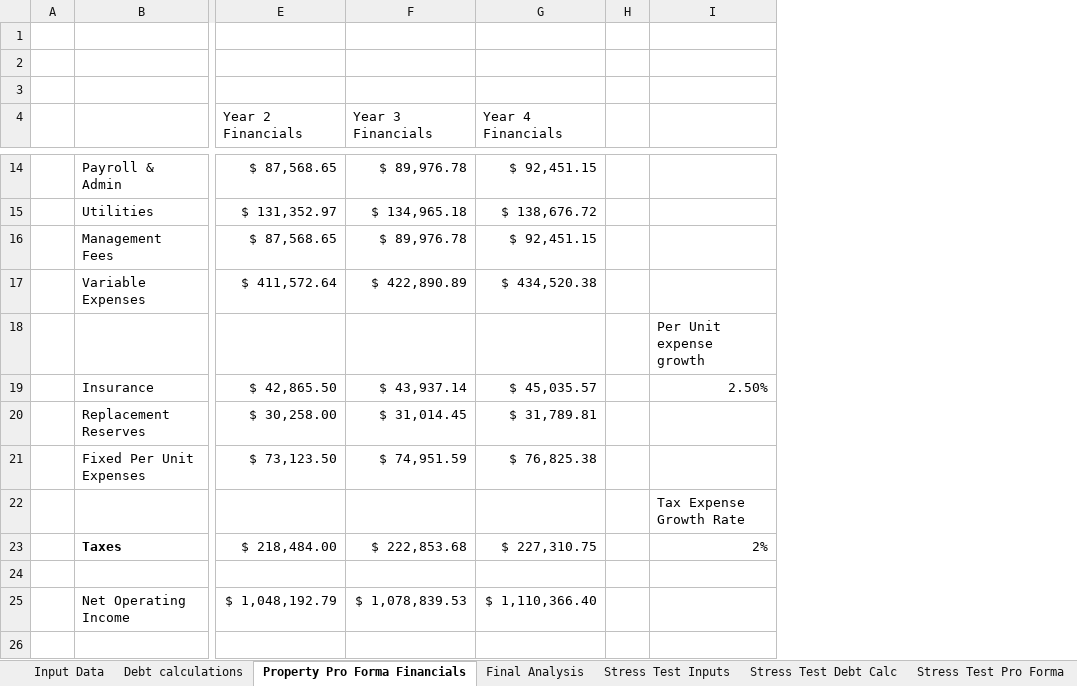
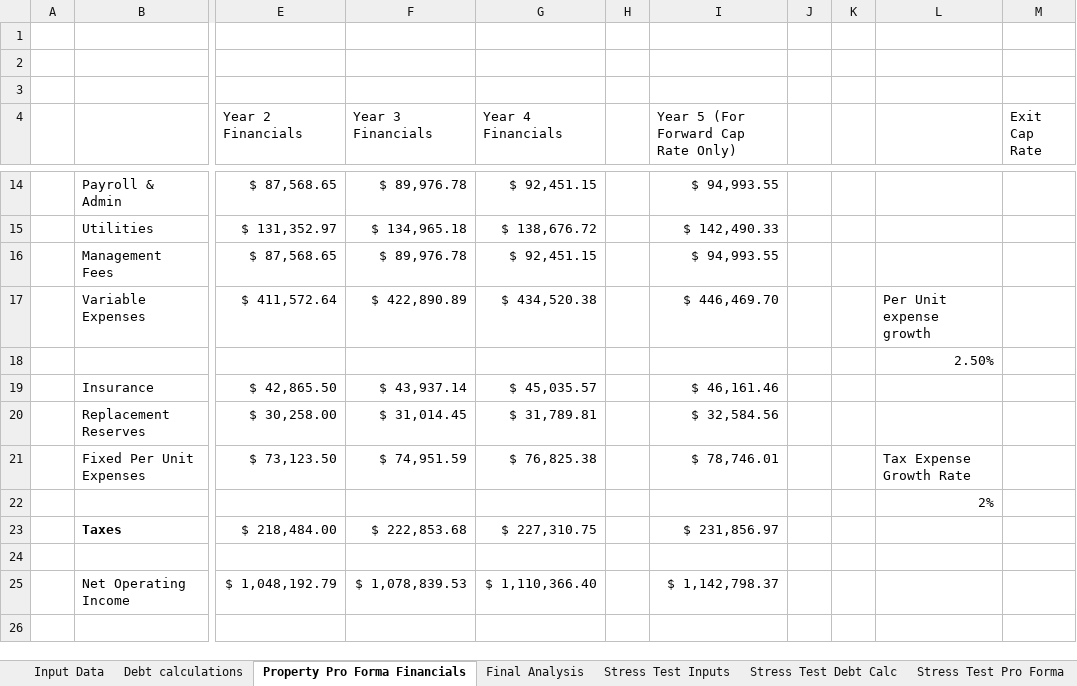
Before and after one commit to MichaelShelly/Finance-Code, an Excel workbook: Underwriting information.xlsx, sheet Property Pro Forma Financials, drawn as a sheet; only a part is shown, gaps mark what is left out; values as stored, in another font and other column widths than the file's, no borders; conditional formats not drawn; addresses are those after the commit; the diff covers the shown part only; the diff names each change by its address in the sheet, - before the commit and + after, or states it on an @@ line.

```diff
--- a/Underwriting information.xlsx (sheet Property Pro Forma Financials)
+++ b/Underwriting information.xlsx (sheet Property Pro Forma Financials)
+column I, row 4: Year 5 (For Forward Cap Rate Only); rows 14-25: $ 94,993.55 | $ 142,490.33 | $ 94,993.55 | $ 446,469.70 |  | $ 46,161.46 | $ 32,584.56 | $ 78,746.01 |  | $ 231,856.97 |  | $ 1,142,798.37
+column J, empty
+column K, empty
+column M (Exit Cap Rate), empty
-L17: (empty)
+L17: Per Unit expense growth
-L18: Per Unit expense growth
+L18: 2.50%
-L19: 2.50%
+L19: (empty)
-L21: (empty)
+L21: Tax Expense Growth Rate
-L22: Tax Expense Growth Rate
+L22: 2%
-L23: 2%
+L23: (empty)
```
Also changed, not shown: 2 added rows, 2 removed rows and 6 edited cells elsewhere in this sheet, sheet Stress Test Debt Calc, sheet Debt calculations, sheet Stress Test Financial Analysis, sheet Stress Test Pro Forma, sheet Stress Test Inputs, sheet Input Data, 1 more sheet, formulas that keep their value, hidden cells.
